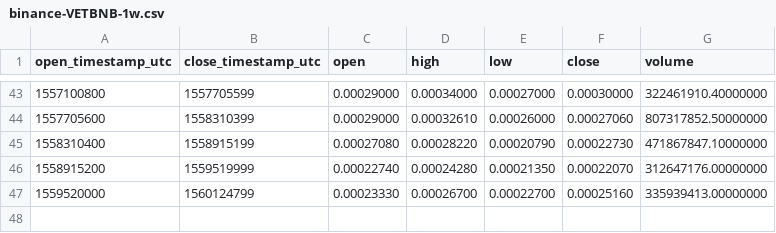
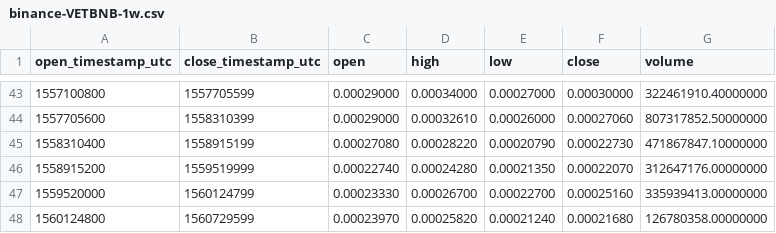
Before and after one commit to cryptobigbro/binance-VETBNB, a CSV file: binance-VETBNB-1w.csv, drawn as a sheet; only a part is shown, gaps mark what is left out; the diff names each change by its address in the sheet, - before the commit and + after, or states it on an @@ line.

```diff
--- a/binance-VETBNB-1w.csv
+++ b/binance-VETBNB-1w.csv
+row 48: 1560124800 | 1560729599 | 0.00023970 | 0.00025820 | 0.00021240 | 0.00021680 | 126780358.00000000
```
Also changed, not shown: binance-VETBNB-1d.csv, binance-VETBNB-1h.csv.
